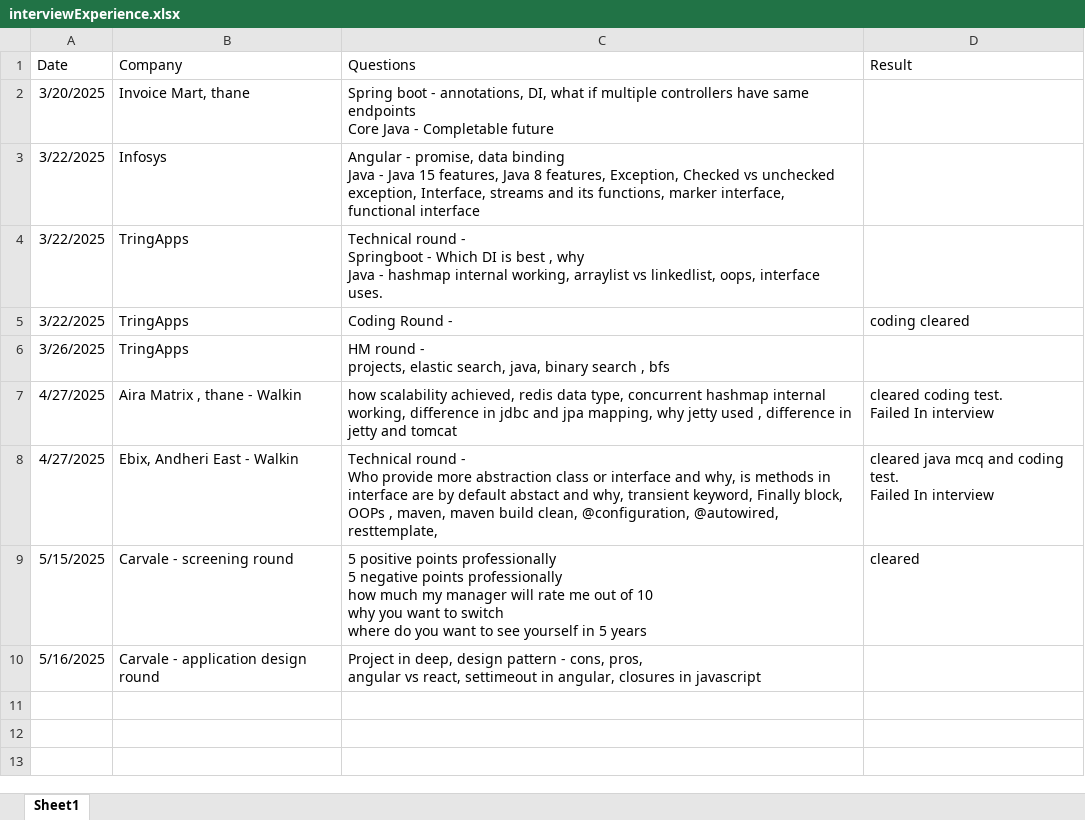
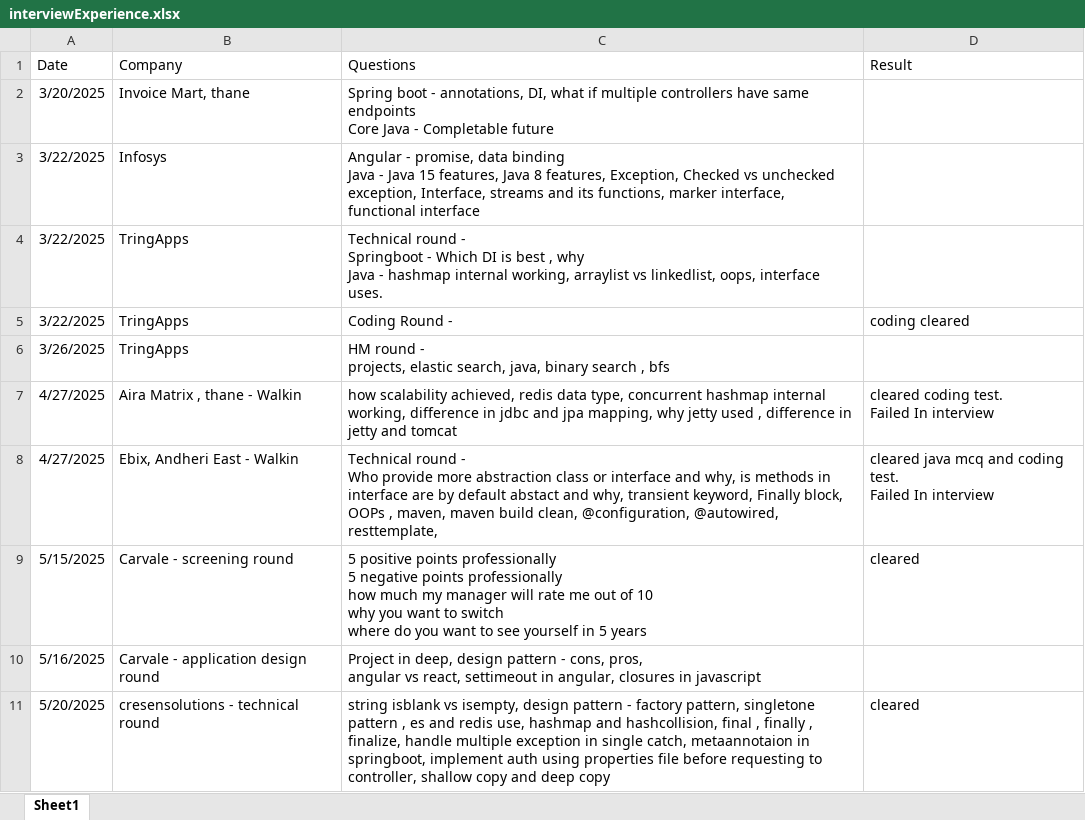
Before and after one commit to SonaliNehere/FilesForInterviewPreparation, an Excel workbook: interviewExperience.xlsx, sheet Sheet1, drawn as a sheet; values as stored, in another font and other column widths than the file's, no borders; the diff names each change by its address in the sheet, - before the commit and + after, or states it on an @@ line.

Commit message:
Add files via upload

```diff
--- a/interviewExperience.xlsx (sheet Sheet1)
+++ b/interviewExperience.xlsx (sheet Sheet1)
+row 11: 5/20/2025 | cresensolutions - technical round | string isblank vs isempty, design pattern - factory pattern, singletone pattern , es and redis use, hashmap and hashcollision, final , finally , finalize, handle multiple exception in single catch, metaannotaion in springboot, implement auth using properties file before requesting to controller, shallow copy and deep copy | cleared
```
